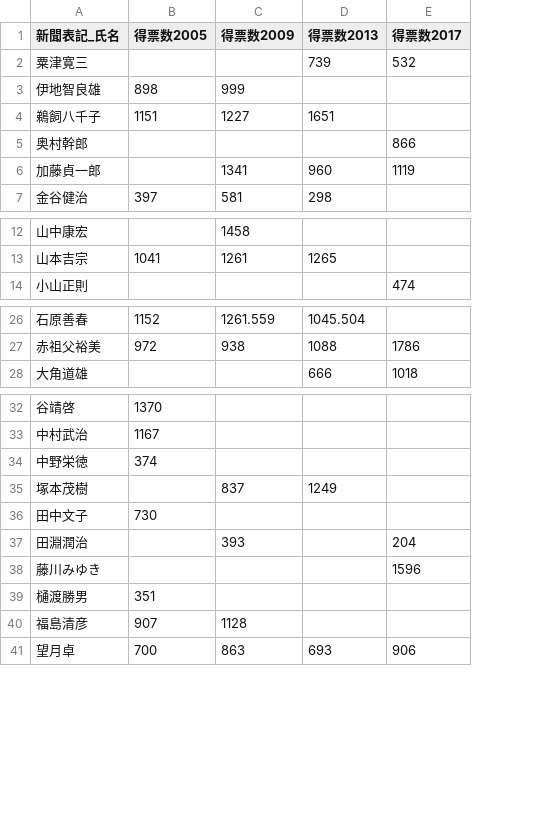
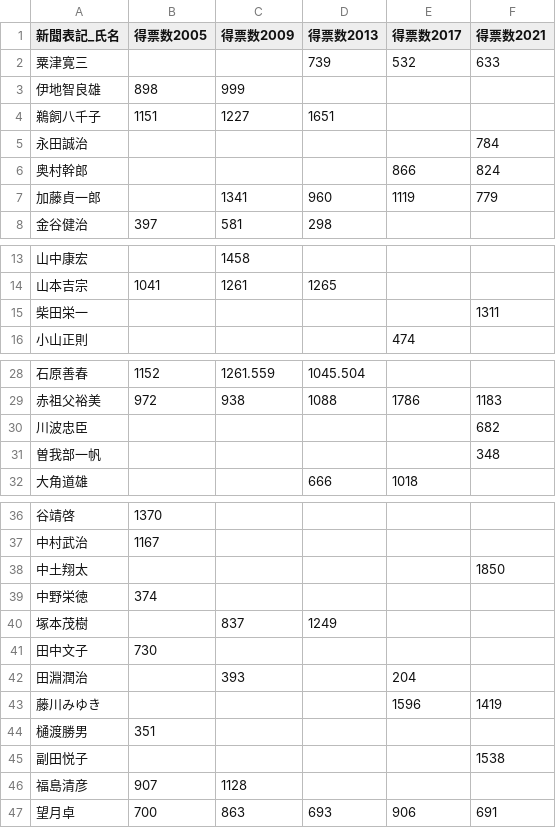
Before and after one commit to konaninfopod/Konan-Elections, a CSV file: 市議選結果_2005-2021_Wide.csv, drawn as a sheet; only a part is shown, gaps mark what is left out; addresses are those after the commit; the diff names each change by its address in the sheet, - before the commit and + after, or states it on an @@ line.

```diff
--- a/市議選結果_2005-2021_Wide.csv
+++ b/市議選結果_2005-2021_Wide.csv
+column F (得票数2021), row 2: 633; rows 6-7: 824 | 779; row 29: 1183; row 43: 1419; row 47: 691
+row 5: 永田誠治 |  |  |  |  | 784
+row 15: 柴田栄一 |  |  |  |  | 1311
+row 30: 川波忠臣 |  |  |  |  | 682
+row 31: 曽我部一帆 |  |  |  |  | 348
+row 38: 中土翔太 |  |  |  |  | 1850
+row 45: 副田悦子 |  |  |  |  | 1538
```
Also changed, not shown: 市議選結果_2005-2021.csv, 1 other file.
